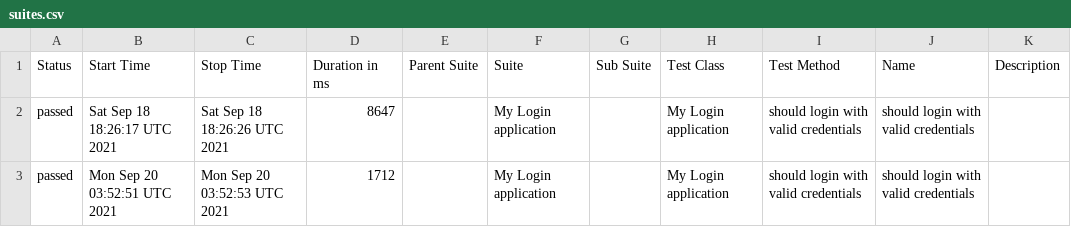
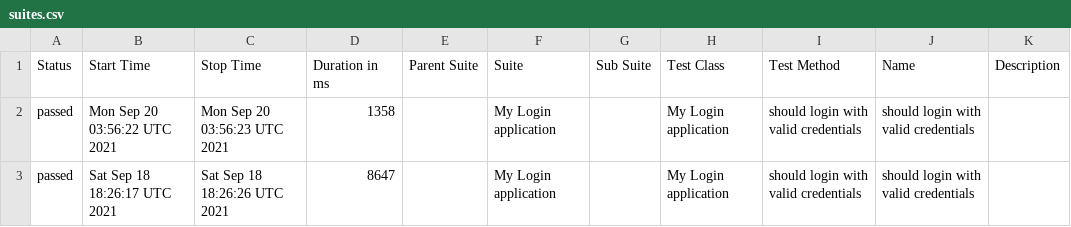
Before and after one commit to OleksandrBaior/WDIO, a CSV file: data/suites.csv, drawn as a sheet; removed rows and columns are numbered as before the commit, all else as after; the diff names each change by its address in the sheet, - before the commit and + after, or states it on an @@ line.

```diff
--- a/data/suites.csv
+++ b/data/suites.csv
+row 2: passed | Mon Sep 20 03:56:22 UTC 2021 | Mon Sep 20 03:56:23 UTC 2021 | 1358 |  | My Login application |  | My Login application | should login with valid credentials | should login with valid credentials
-row 3: passed | Mon Sep 20 03:52:51 UTC 2021 | Mon Sep 20 03:52:53 UTC 2021 | 1712 |  | My Login application |  | My Login application | should login with valid credentials | should login with valid credentials
```
Also changed, not shown: 17 other files.
